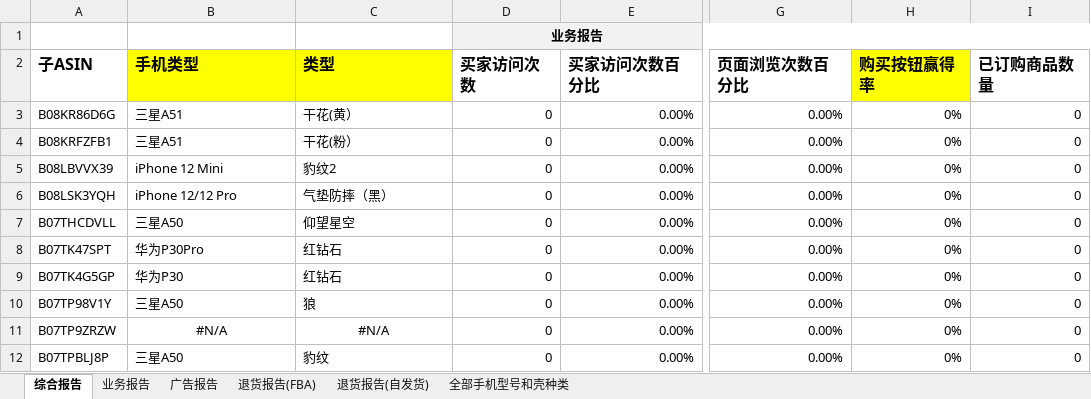
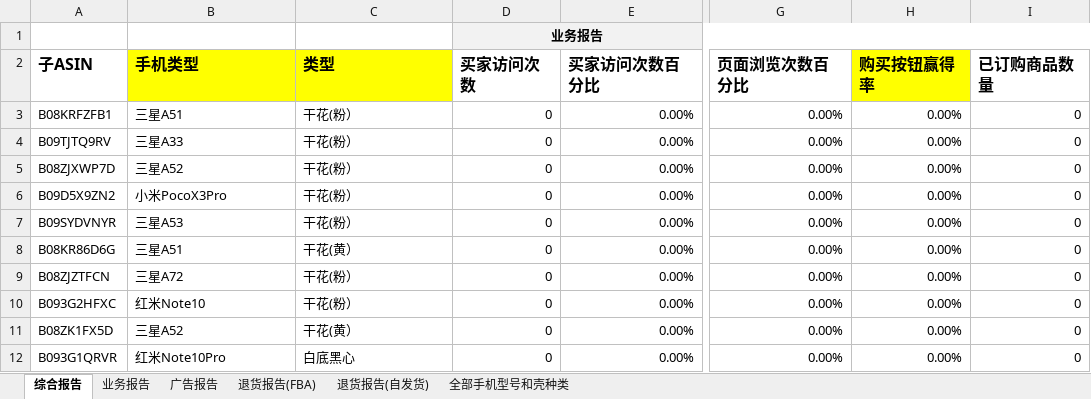
Before and after one commit to liudongmutou/test-base, an Excel workbook: bussiness_report_tool/汇总报告_模板.xlsx, sheet 综合报告, drawn as a sheet; only a part is shown, gaps mark what is left out; values as stored, in another font and other column widths than the file's, no borders; conditional formats not drawn; the diff covers the shown part only; the diff names each change by its address in the sheet, - before the commit and + after, or states it on an @@ line.

```diff
--- a/bussiness_report_tool/汇总报告_模板.xlsx (sheet 综合报告)
+++ b/bussiness_report_tool/汇总报告_模板.xlsx (sheet 综合报告)
-A3 (子ASIN): B08KR86D6G
+A3 (子ASIN): B08KRFZFB1
-C3 (类型): 干花(黄）
+C3 (类型): 干花(粉）
-H3:H12 (购买按钮赢得率): 0%
+H3:H12 (购买按钮赢得率): 0.00%
-A4 (子ASIN): B08KRFZFB1
+A4 (子ASIN): B09TJTQ9RV
-B4 (手机类型): 三星A51
+B4 (手机类型): 三星A33
-A5 (子ASIN): B08LBVVX39
+A5 (子ASIN): B08ZJXWP7D
-B5 (手机类型): iPhone 12 Mini
+B5 (手机类型): 三星A52
-C5 (类型): 豹纹2
+C5 (类型): 干花(粉）
-A6 (子ASIN): B08LSK3YQH
+A6 (子ASIN): B09D5X9ZN2
-B6 (手机类型): iPhone 12/12 Pro
+B6 (手机类型): 小米PocoX3Pro
-C6 (类型): 气垫防摔（黑）
+C6 (类型): 干花(粉）
-A7 (子ASIN): B07THCDVLL
+A7 (子ASIN): B09SYDVNYR
-B7 (手机类型): 三星A50
+B7 (手机类型): 三星A53
-C7 (类型): 仰望星空
+C7 (类型): 干花(粉）
-A8 (子ASIN): B07TK47SPT
+A8 (子ASIN): B08KR86D6G
-B8 (手机类型): 华为P30Pro
+B8 (手机类型): 三星A51
-C8 (类型): 红钻石
+C8 (类型): 干花(黄）
-A9 (子ASIN): B07TK4G5GP
+A9 (子ASIN): B08ZJZTFCN
-B9 (手机类型): 华为P30
+B9 (手机类型): 三星A72
-C9 (类型): 红钻石
+C9 (类型): 干花(粉）
-A10 (子ASIN): B07TP98V1Y
+A10 (子ASIN): B093G2HFXC
-B10 (手机类型): 三星A50
+B10 (手机类型): 红米Note10
-C10 (类型): 狼
+C10 (类型): 干花(粉）
-A11 (子ASIN): B07TP9ZRZW
+A11 (子ASIN): B08ZK1FX5D
-B11 (手机类型): #N/A
+B11 (手机类型): 三星A52
-B11:C11 alignment: center
+B11:C11 alignment: left
-C11 (类型): #N/A
+C11 (类型): 干花(黄）
-A12 (子ASIN): B07TPBLJ8P
+A12 (子ASIN): B093G1QRVR
-B12 (手机类型): 三星A50
+B12 (手机类型): 红米Note10Pro
-C12 (类型): 豹纹
+C12 (类型): 白底黑心
```
Also changed, not shown: 457 edited cells and cell formats elsewhere in this sheet, sheet 业务报告, formulas that keep their value, 1 other file.
